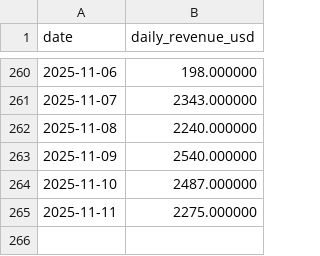
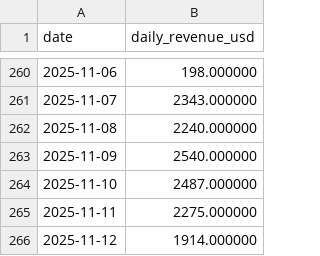
Before and after one commit to ktabes/dune-hypurrfi-analytics, a CSV file: data/hypurrfi_revenue.csv, drawn as a sheet; only a part is shown, gaps mark what is left out; the diff names each change by its address in the sheet, - before the commit and + after, or states it on an @@ line.

```diff
--- a/data/hypurrfi_revenue.csv
+++ b/data/hypurrfi_revenue.csv
+row 266: 2025-11-12 | 1914.000000
```
Also changed, not shown: data/hypurrfi_tvl.csv, 2 other files.
